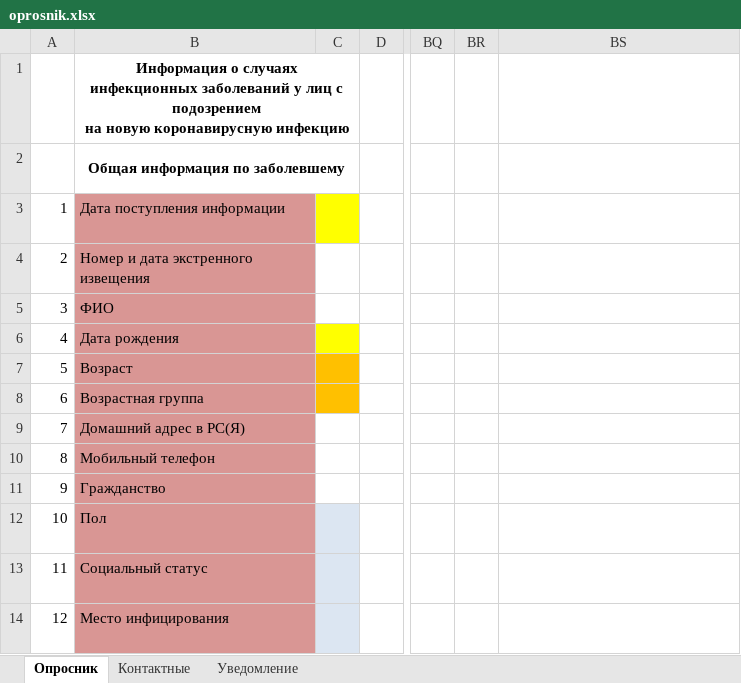
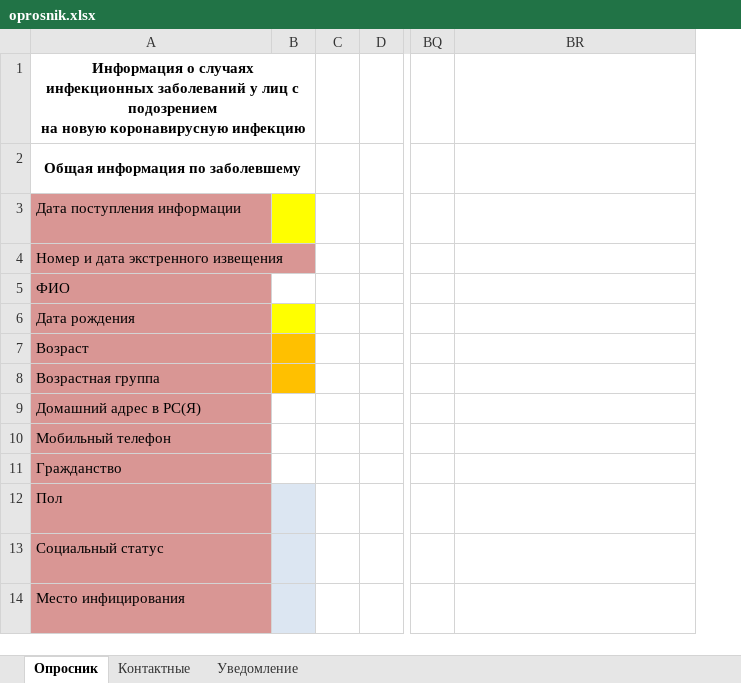
Before and after one commit to brearey/CovidForm, an Excel workbook: CovidForm/oprosnik.xlsx, sheet Опросник, drawn as a sheet; only a part is shown, gaps mark what is left out; values as stored, in another font and other column widths than the file's, no borders; table styles not drawn; removed rows and columns are numbered as before the commit, all else as after; the diff names each change by its address in the sheet, - before the commit and + after, or states it on an @@ line.

Commit message:
fix excel file and fix path

```diff
--- a/CovidForm/oprosnik.xlsx (sheet Опросник)
+++ b/CovidForm/oprosnik.xlsx (sheet Опросник)
-column A, rows 3-14: 1 | 2 | 3 | 4 | 5 | 6 | 7 | 8 | 9 | 10 | 11 | 12
+column C, empty
-column BR, empty
```
Also changed, not shown: 1 other file.
